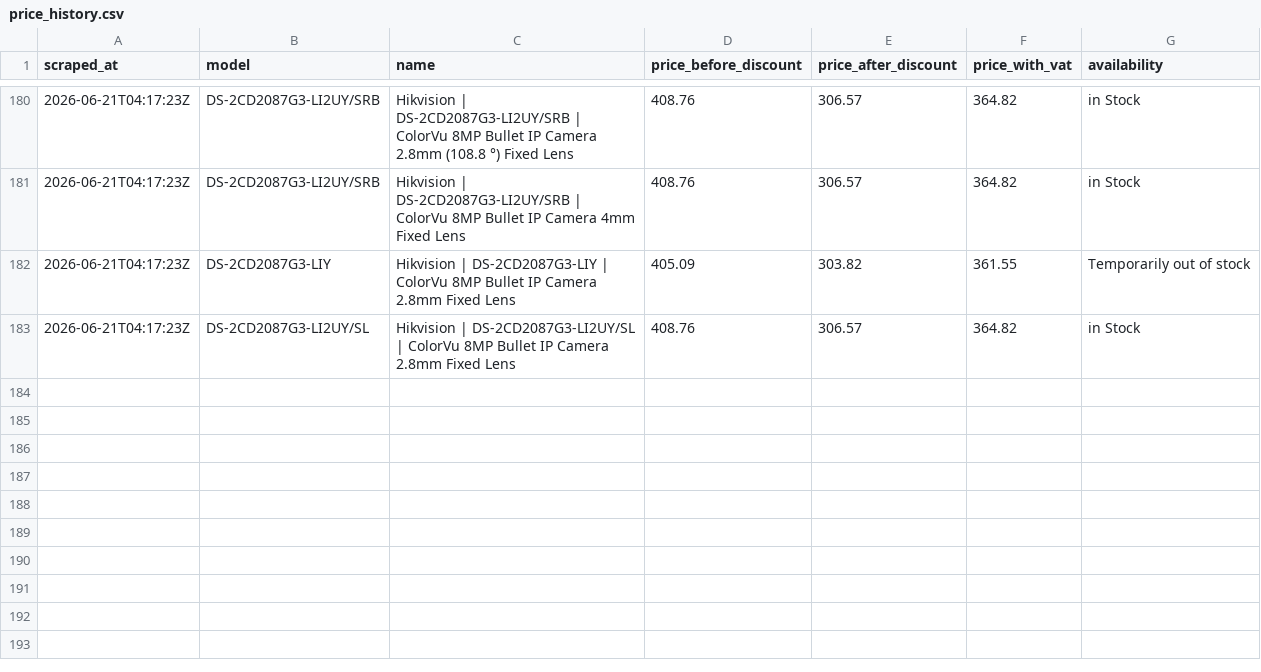
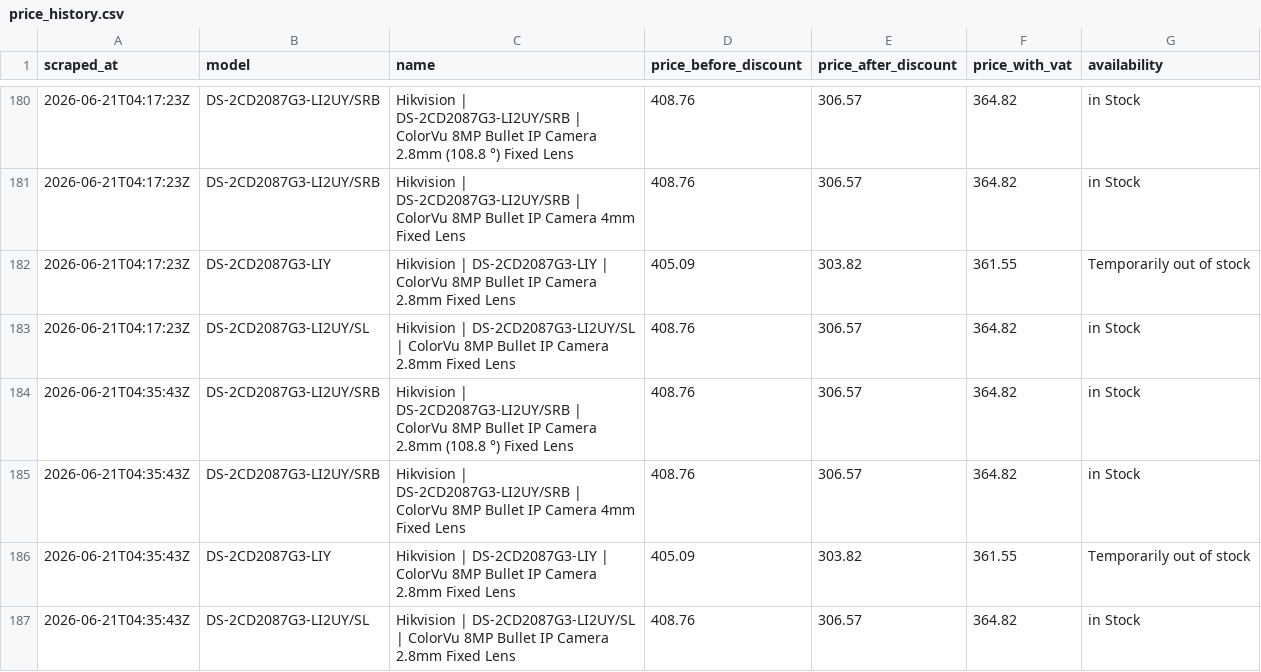
Before and after one commit to matthew-panayiotou/claude-code-web-2, a CSV file: data/price_history.csv, drawn as a sheet; only a part is shown, gaps mark what is left out; the diff names each change by its address in the sheet, - before the commit and + after, or states it on an @@ line.

```diff
--- a/data/price_history.csv
+++ b/data/price_history.csv
+row 184: 2026-06-21T04:35:43Z | DS-2CD2087G3-LI2UY/SRB | Hikvision | DS-2CD2087G3-LI2UY/SRB | ColorVu 8MP Bullet IP Camera 2.8mm (108.8 °) Fixed Lens | 408.76 | 306.57 | 364.82 | in Stock
+row 185: 2026-06-21T04:35:43Z | DS-2CD2087G3-LI2UY/SRB | Hikvision | DS-2CD2087G3-LI2UY/SRB | ColorVu 8MP Bullet IP Camera 4mm Fixed Lens | 408.76 | 306.57 | 364.82 | in Stock
+row 186: 2026-06-21T04:35:43Z | DS-2CD2087G3-LIY | Hikvision | DS-2CD2087G3-LIY | ColorVu 8MP Bullet IP Camera 2.8mm Fixed Lens | 405.09 | 303.82 | 361.55 | Temporarily out of stock
+row 187: 2026-06-21T04:35:43Z | DS-2CD2087G3-LI2UY/SL | Hikvision | DS-2CD2087G3-LI2UY/SL | ColorVu 8MP Bullet IP Camera 2.8mm Fixed Lens | 408.76 | 306.57 | 364.82 | in Stock
```
Also changed, not shown: data/synology_price_history.csv, 1 other file.
